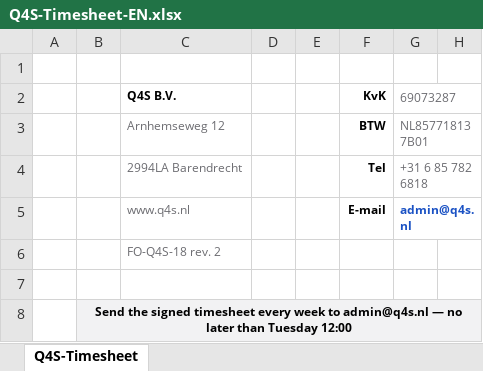
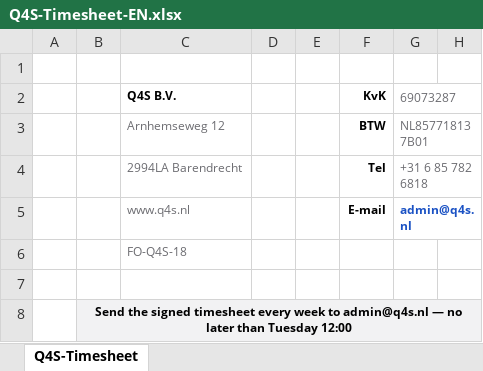
Before and after one commit to Q4S-Sem/q4s-dashboard, an Excel workbook: public/templates/urenstaat/Q4S-Timesheet-EN.xlsx, sheet Q4S-Timesheet, drawn as a sheet; only a part is shown; values as stored, in another font and other column widths than the file's, no borders; charts and pictures not drawn; the diff names each change by its address in the sheet, - before the commit and + after, or states it on an @@ line.

Commit message:
Q4S-Timesheet: formuliercode 'FO-Q4S-18' zonder revisie (Excel + voorbeeld)

```diff
--- a/public/templates/urenstaat/Q4S-Timesheet-EN.xlsx (sheet Q4S-Timesheet)
+++ b/public/templates/urenstaat/Q4S-Timesheet-EN.xlsx (sheet Q4S-Timesheet)
-C6 (Q4S B.V.): FO-Q4S-18 rev. 2
+C6 (Q4S B.V.): FO-Q4S-18
```
Also changed, not shown: public/templates/urenstaat/Q4S-Timesheet-NL.xlsx, 2 other files.
